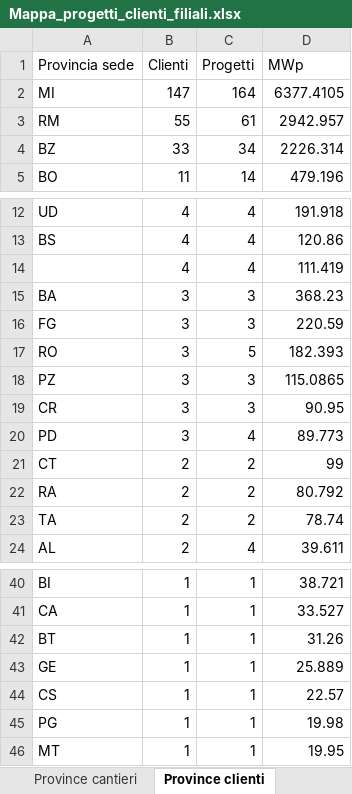
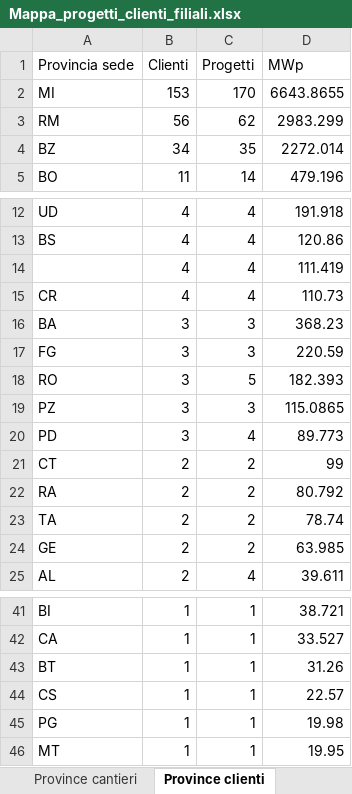
Before and after one commit to EmAnzi3/pv_echarts, an Excel workbook: output/Mappa_progetti_clienti_filiali.xlsx, sheet Province clienti, drawn as a sheet; only a part is shown, gaps mark what is left out; values as stored, in another font and other column widths than the file's, no borders; removed rows and columns are numbered as before the commit, all else as after; the diff names each change by its address in the sheet, - before the commit and + after, or states it on an @@ line.

```diff
--- a/output/Mappa_progetti_clienti_filiali.xlsx (sheet Province clienti)
+++ b/output/Mappa_progetti_clienti_filiali.xlsx (sheet Province clienti)
-B2 (Clienti): 147
+B2 (Clienti): 153
-C2 (Progetti): 164
+C2 (Progetti): 170
-D2 (MWp): 6377.4105
+D2 (MWp): 6643.8655
-B3 (Clienti): 55
+B3 (Clienti): 56
-C3 (Progetti): 61
+C3 (Progetti): 62
-D3 (MWp): 2942.957
+D3 (MWp): 2983.299
-B4 (Clienti): 33
+B4 (Clienti): 34
-C4 (Progetti): 34
+C4 (Progetti): 35
-D4 (MWp): 2226.314
+D4 (MWp): 2272.014
+row 15: CR | 4 | 4 | 110.73
-row 19: CR | 3 | 3 | 90.95
+row 24: GE | 2 | 2 | 63.985
-row 43: GE | 1 | 1 | 25.889
```
Also changed, not shown: sheet Filiali diverse, sheet Mappa progetto-cliente, sheet Province cantieri, sheet Flussi filiali, sheet Sintesi, input/report_salesforce.xlsx, output/audit_abbinamenti.xlsx, 1 other file.
